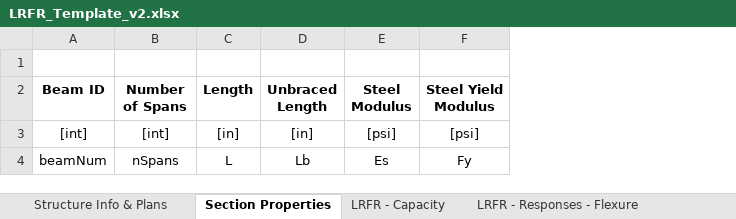
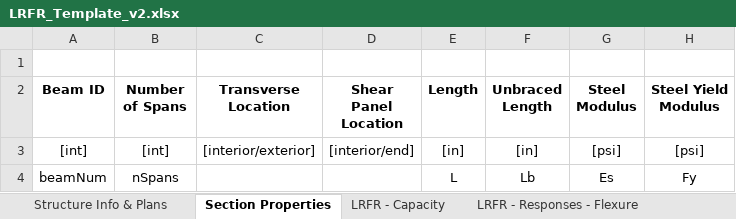
Before and after one commit to johndevitis/loadrating, an Excel workbook: docs/templates/LRFR_Template_v2.xlsx, sheet Section Properties, drawn as a sheet; only a part is shown; values as stored, in another font and other column widths than the file's, no borders; the diff names each change by its address in the sheet, - before the commit and + after, or states it on an @@ line.

Commit message:
added shear and negative flexure to lrfr class

```diff
--- a/docs/templates/LRFR_Template_v2.xlsx (sheet Section Properties)
+++ b/docs/templates/LRFR_Template_v2.xlsx (sheet Section Properties)
+column C (Transverse Location), row 3: [interior/exterior]
+column D (Shear Panel Location), row 3: [interior/end]
```
Also changed, not shown: sheet Settings, sheet LRFR - Capacity, sheet LRFR - Responses - Shear, sheet LRFR - Ratings - Shear, sheet LRFR - Responses - Flexure, sheet LRFR - Ratings - Flexure, other sheet tabs, 10 other files.
